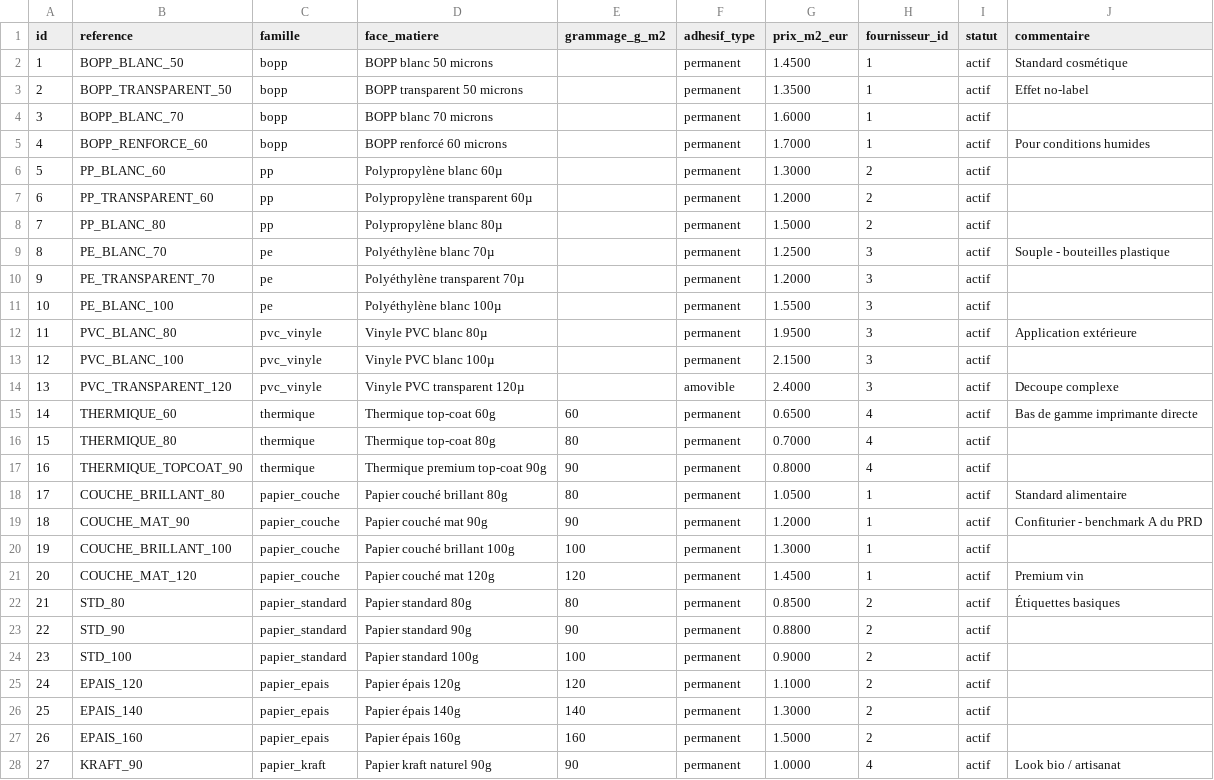
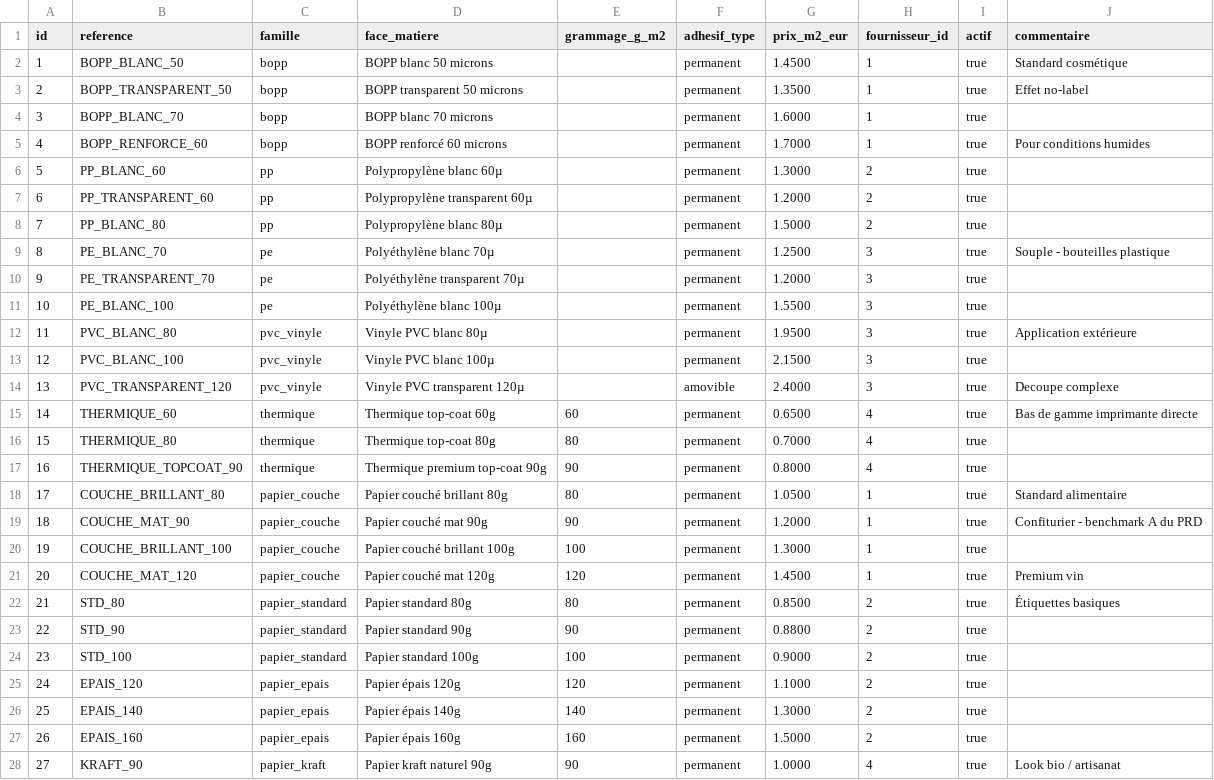
Before and after one commit to eric8740-stack/devis-flexo, a CSV file: backend/seeds/complexe.csv, drawn as a sheet; only a part is shown; the diff covers the shown part only.

Commit message:
feat(model): extend tarif_poste + refactor statut to actif (S9 v2 Lot 9a)
Sprint 9 v2 Lot 9a — fondation paramétrabilité.

tarif_poste : ajout colonnes `description` (Text NULL) + `ordre_affichage`
(Integer NOT NULL DEFAULT 0). Seed des 7 clés préexistantes avec leurs
descriptions UI puis INSERT 3 nouvelles lignes outillage (Dette 1
migrée depuis poste_3_cliches.py constantes en dur) :
- outil_base_eur (200 €, ordre 10)
- outil_par_trace_eur (50 €, ordre 11)
- surcout_forme_speciale_pct (1.40×, ordre 12)

Valeurs identiques aux constantes en dur précédentes — V1a/V1b/V1b
forme spé EXACT préservés (pytest 248 passed + 5 skipped).

machine, complexe, partenaire_st : refactor `statut` String → `actif`
Boolean uniformisé. Mapping migration validé Eric brief 4.3 :
- machine    : 'actif'/'maintenance' → True ; 'inactif' → False
- complexe   : 'actif' → True ; 'archive' → False
- partenaire_st : 'actif' → True ; 'inactif' → False

Migration unique `5a1e9b20c4f8` avec roundtrip upgrade/downgrade
testé en local SQLite. Utilise op.batch_alter_table pour compat
SQLite (dev) + PostgreSQL (prod Railway).

```diff
--- a/backend/seeds/complexe.csv
+++ b/backend/seeds/complexe.csv
@@ -1,28 +1,28 @@
-id,reference,famille,face_matiere,grammage_g_m2,adhesif_type,prix_m2_eur,fournisseur_id,statut,commentaire
-1,BOPP_BLANC_50,bopp,BOPP blanc 50 microns,,permanent,1.4500,1,actif,Standard cosmétique
-2,BOPP_TRANSPARENT_50,bopp,BOPP transparent 50 microns,,permanent,1.3500,1,actif,Effet no-label
-3,BOPP_BLANC_70,bopp,BOPP blanc 70 microns,,permanent,1.6000,1,actif,
-4,BOPP_RENFORCE_60,bopp,BOPP renforcé 60 microns,,permanent,1.7000,1,actif,Pour conditions humides
-5,PP_BLANC_60,pp,Polypropylène blanc 60µ,,permanent,1.3000,2,actif,
-6,PP_TRANSPARENT_60,pp,Polypropylène transparent 60µ,,permanent,1.2000,2,actif,
-7,PP_BLANC_80,pp,Polypropylène blanc 80µ,,permanent,1.5000,2,actif,
-8,PE_BLANC_70,pe,Polyéthylène blanc 70µ,,permanent,1.2500,3,actif,Souple - bouteilles plastique
-9,PE_TRANSPARENT_70,pe,Polyéthylène transparent 70µ,,permanent,1.2000,3,actif,
-10,PE_BLANC_100,pe,Polyéthylène blanc 100µ,,permanent,1.5500,3,actif,
-11,PVC_BLANC_80,pvc_vinyle,Vinyle PVC blanc 80µ,,permanent,1.9500,3,actif,Application extérieure
-12,PVC_BLANC_100,pvc_vinyle,Vinyle PVC blanc 100µ,,permanent,2.1500,3,actif,
-13,PVC_TRANSPARENT_120,pvc_vinyle,Vinyle PVC transparent 120µ,,amovible,2.4000,3,actif,Decoupe complexe
-14,THERMIQUE_60,thermique,Thermique top-coat 60g,60,permanent,0.6500,4,actif,Bas de gamme imprimante directe
-15,THERMIQUE_80,thermique,Thermique top-coat 80g,80,permanent,0.7000,4,actif,
-16,THERMIQUE_TOPCOAT_90,thermique,Thermique premium top-coat 90g,90,permanent,0.8000,4,actif,
-17,COUCHE_BRILLANT_80,papier_couche,Papier couché brillant 80g,80,permanent,1.0500,1,actif,Standard alimentaire
-18,COUCHE_MAT_90,papier_couche,Papier couché mat 90g,90,permanent,1.2000,1,actif,Confiturier - benchmark A du PRD
-19,COUCHE_BRILLANT_100,papier_couche,Papier couché brillant 100g,100,permanent,1.3000,1,actif,
-20,COUCHE_MAT_120,papier_couche,Papier couché mat 120g,120,permanent,1.4500,1,actif,Premium vin
-21,STD_80,papier_standard,Papier standard 80g,80,permanent,0.8500,2,actif,Étiquettes basiques
-22,STD_90,papier_standard,Papier standard 90g,90,permanent,0.8800,2,actif,
-23,STD_100,papier_standard,Papier standard 100g,100,permanent,0.9000,2,actif,
-24,EPAIS_120,papier_epais,Papier épais 120g,120,permanent,1.1000,2,actif,
-25,EPAIS_140,papier_epais,Papier épais 140g,140,permanent,1.3000,2,actif,
-26,EPAIS_160,papier_epais,Papier épais 160g,160,permanent,1.5000,2,actif,
-27,KRAFT_90,papier_kraft,Papier kraft naturel 90g,90,permanent,1.0000,4,actif,Look bio / artisanat
+id,reference,famille,face_matiere,grammage_g_m2,adhesif_type,prix_m2_eur,fournisseur_id,actif,commentaire
+1,BOPP_BLANC_50,bopp,BOPP blanc 50 microns,,permanent,1.4500,1,true,Standard cosmétique
+2,BOPP_TRANSPARENT_50,bopp,BOPP transparent 50 microns,,permanent,1.3500,1,true,Effet no-label
+3,BOPP_BLANC_70,bopp,BOPP blanc 70 microns,,permanent,1.6000,1,true,
+4,BOPP_RENFORCE_60,bopp,BOPP renforcé 60 microns,,permanent,1.7000,1,true,Pour conditions humides
+5,PP_BLANC_60,pp,Polypropylène blanc 60µ,,permanent,1.3000,2,true,
+6,PP_TRANSPARENT_60,pp,Polypropylène transparent 60µ,,permanent,1.2000,2,true,
+7,PP_BLANC_80,pp,Polypropylène blanc 80µ,,permanent,1.5000,2,true,
+8,PE_BLANC_70,pe,Polyéthylène blanc 70µ,,permanent,1.2500,3,true,Souple - bouteilles plastique
+9,PE_TRANSPARENT_70,pe,Polyéthylène transparent 70µ,,permanent,1.2000,3,true,
+10,PE_BLANC_100,pe,Polyéthylène blanc 100µ,,permanent,1.5500,3,true,
+11,PVC_BLANC_80,pvc_vinyle,Vinyle PVC blanc 80µ,,permanent,1.9500,3,true,Application extérieure
+12,PVC_BLANC_100,pvc_vinyle,Vinyle PVC blanc 100µ,,permanent,2.1500,3,true,
+13,PVC_TRANSPARENT_120,pvc_vinyle,Vinyle PVC transparent 120µ,,amovible,2.4000,3,true,Decoupe complexe
+14,THERMIQUE_60,thermique,Thermique top-coat 60g,60,permanent,0.6500,4,true,Bas de gamme imprimante directe
+15,THERMIQUE_80,thermique,Thermique top-coat 80g,80,permanent,0.7000,4,true,
+16,THERMIQUE_TOPCOAT_90,thermique,Thermique premium top-coat 90g,90,permanent,0.8000,4,true,
+17,COUCHE_BRILLANT_80,papier_couche,Papier couché brillant 80g,80,permanent,1.0500,1,true,Standard alimentaire
+18,COUCHE_MAT_90,papier_couche,Papier couché mat 90g,90,permanent,1.2000,1,true,Confiturier - benchmark A du PRD
+19,COUCHE_BRILLANT_100,papier_couche,Papier couché brillant 100g,100,permanent,1.3000,1,true,
+20,COUCHE_MAT_120,papier_couche,Papier couché mat 120g,120,permanent,1.4500,1,true,Premium vin
+21,STD_80,papier_standard,Papier standard 80g,80,permanent,0.8500,2,true,Étiquettes basiques
+22,STD_90,papier_standard,Papier standard 90g,90,permanent,0.8800,2,true,
+23,STD_100,papier_standard,Papier standard 100g,100,permanent,0.9000,2,true,
+24,EPAIS_120,papier_epais,Papier épais 120g,120,permanent,1.1000,2,true,
+25,EPAIS_140,papier_epais,Papier épais 140g,140,permanent,1.3000,2,true,
+26,EPAIS_160,papier_epais,Papier épais 160g,160,permanent,1.5000,2,true,
+27,KRAFT_90,papier_kraft,Papier kraft naturel 90g,90,permanent,1.0000,4,true,Look bio / artisanat
```
Also changed, not shown: 4 edited cells elsewhere in this file, backend/seeds/machine.csv, backend/seeds/partenaire_st.csv, 15 other files.
